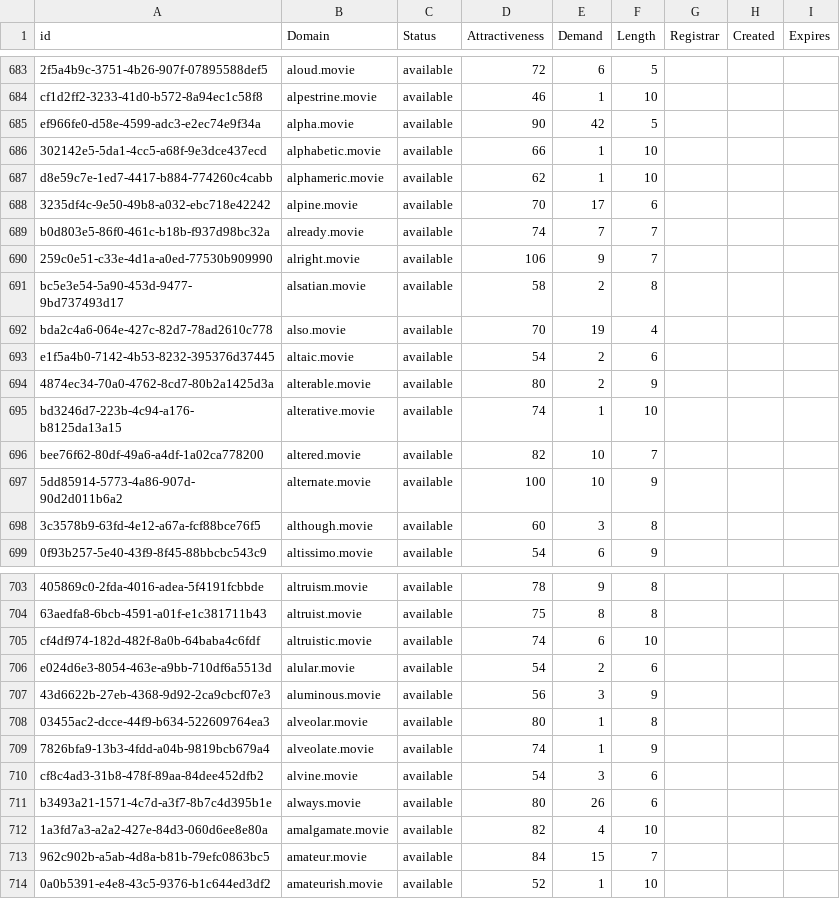
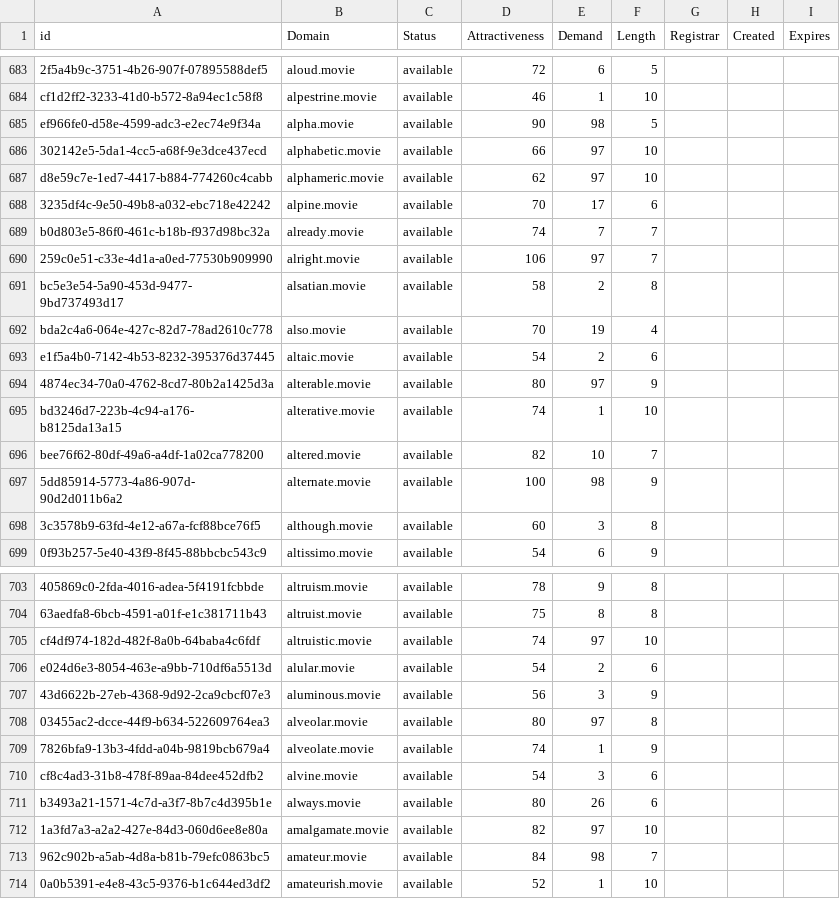
Before and after one commit to UniqueDomains/movie-oneword-domains, a CSV file: movie.csv, drawn as a sheet; only a part is shown, gaps mark what is left out; the diff covers the shown part only; the diff names each change by its address in the sheet, - before the commit and + after, or states it on an @@ line.

Commit message:
Domains update

```diff
--- a/movie.csv
+++ b/movie.csv
-E685 (Demand): 42
+E685 (Demand): 98
-E686:E687 (Demand): 1
+E686:E687 (Demand): 97
-E690 (Demand): 9
+E690 (Demand): 97
-E694 (Demand): 2
+E694 (Demand): 97
-E697 (Demand): 10
+E697 (Demand): 98
-E705 (Demand): 6
+E705 (Demand): 97
-E708 (Demand): 1
+E708 (Demand): 97
-E712 (Demand): 4
+E712 (Demand): 97
-E713 (Demand): 15
+E713 (Demand): 98
```
Also changed, not shown: 48 edited cells elsewhere in this file, 1 other file.
